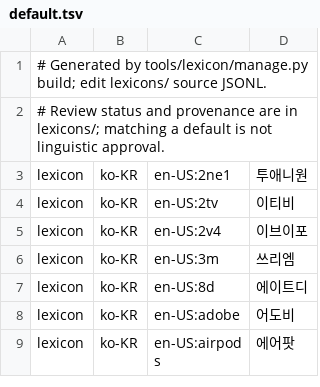
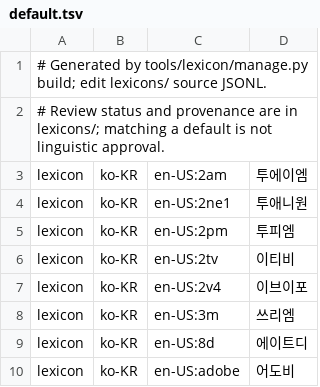
Before and after one commit to hunydev/tts-text-frontend, a TSV file: resources/languages/ko-KR/lexicon/brands/default.tsv, drawn as a sheet; only a part is shown; the shorter side is filled out with more unchanged rows.

```diff
--- a/resources/languages/ko-KR/lexicon/brands/default.tsv
+++ b/resources/languages/ko-KR/lexicon/brands/default.tsv
@@ -2,3 +2,5 @@
 # Review status and provenance are in lexicons/; matching a default is not linguistic approval.
+lexicon	ko-KR	en-US:2am	투에이엠
 lexicon	ko-KR	en-US:2ne1	투애니원
+lexicon	ko-KR	en-US:2pm	투피엠
 lexicon	ko-KR	en-US:2tv	이티비
```
Also changed, not shown: resources/languages/en-US/rules/numeric.tsv, resources/languages/ko-KR/rules/numeric.tsv, 18 other files.
